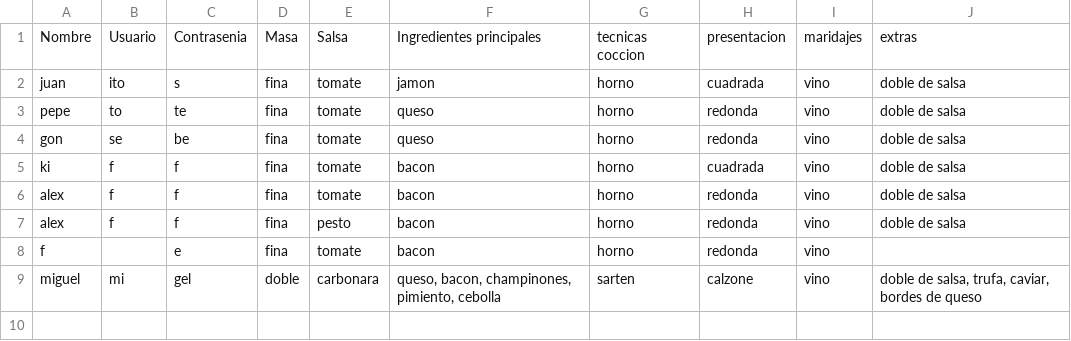
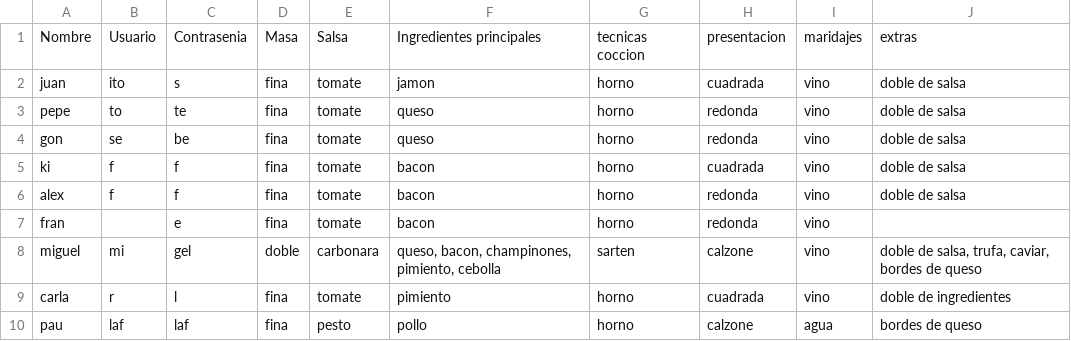
Before and after one commit to joseluis031/patrones_creacionales.py, a CSV file: pedidosnuevos.csv, drawn as a sheet.

```diff
--- a/pedidosnuevos.csv
+++ b/pedidosnuevos.csv
@@ -6,4 +6,5 @@ ki,f,f, fina, tomate, bacon, horno, cuadrada, vino, doble de salsa
 alex,f,f, fina, tomate, bacon, horno, redonda, vino, doble de salsa
-alex,f,f, fina, pesto, bacon, horno, redonda, vino, doble de salsa
-f,,e, fina, tomate, bacon, horno, redonda, vino,
+fran,,e, fina, tomate, bacon, horno, redonda, vino,
 miguel,mi,gel, doble, carbonara," queso, bacon, champinones, pimiento, cebolla", sarten, calzone, vino," doble de salsa, trufa, caviar, bordes de queso"
+carla,r,l, fina, tomate, pimiento, horno, cuadrada, vino, doble de ingredientes
+pau,laf,laf, fina, pesto, pollo, horno, calzone, agua, bordes de queso
```
Also changed, not shown: 2 other files.
